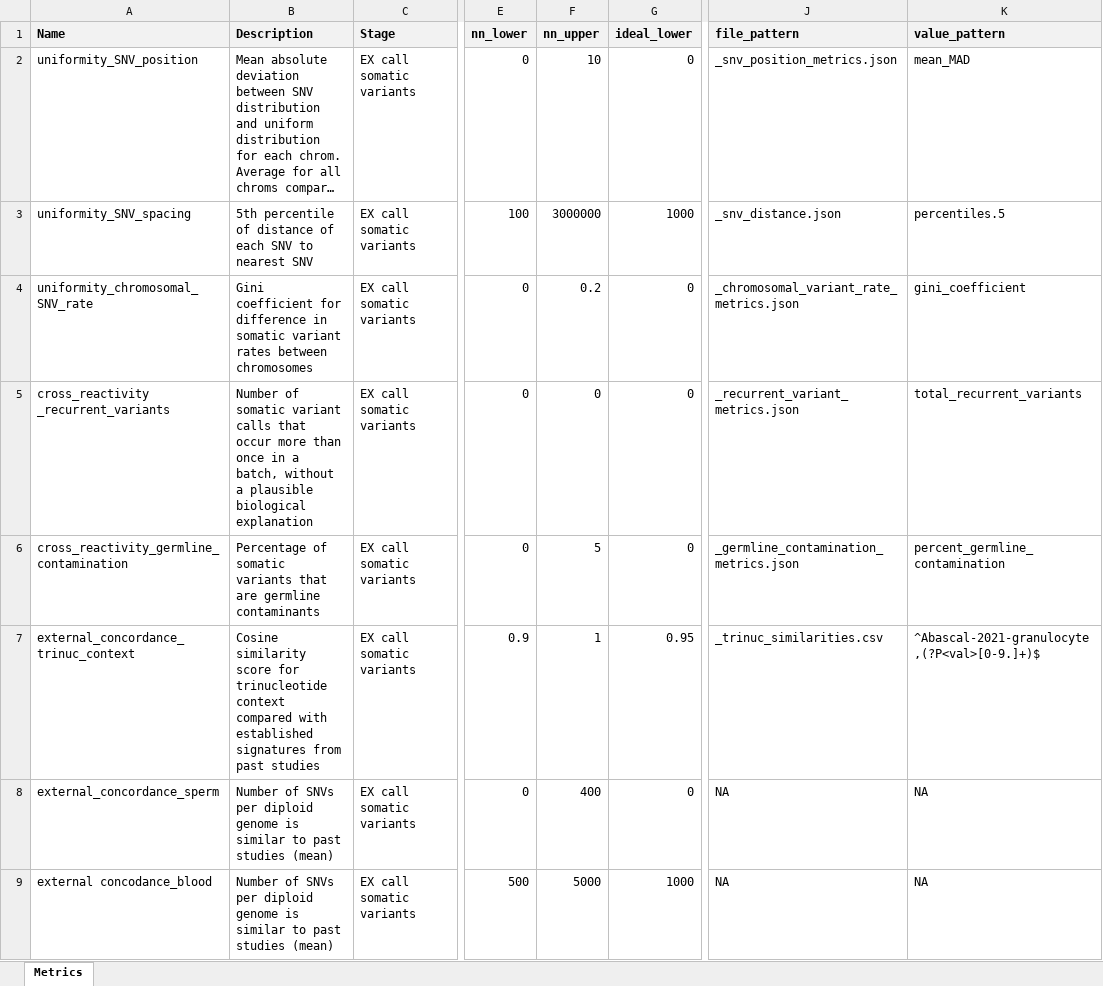
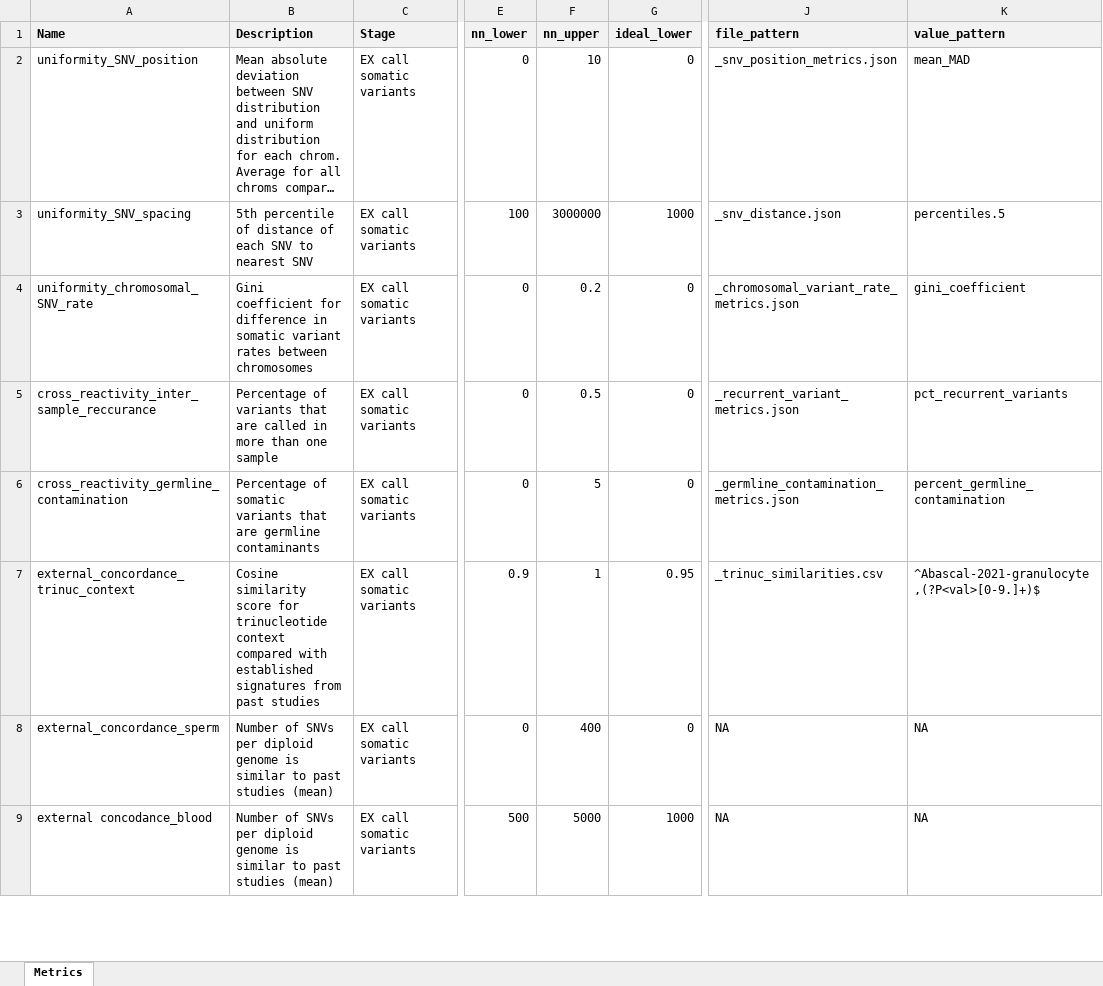
Before and after one commit to systematicmedicine/SomaticCODEC, an Excel workbook: config/system_level_metrics.xlsx, sheet Metrics, drawn as a sheet; only a part is shown, gaps mark what is left out; long unchanged cells end in …; values as stored, in another font and other column widths than the file's, no borders; the diff names each change by its address in the sheet, - before the commit and + after, or states it on an @@ line.

Commit message:
1. Renamed reccurant variatns metric 2. Updated to use percentage rather thn absolute value 3. updated thresholds

```diff
--- a/config/system_level_metrics.xlsx (sheet Metrics)
+++ b/config/system_level_metrics.xlsx (sheet Metrics)
-A5 (Name): cross_reactivity _recurrent_variants
+A5 (Name): cross_reactivity_inter_sample_reccurance
-B5 (Description): Number of somatic variant calls that occur more than once in a batch, without a plausible biological explanation
+B5 (Description): Percentage of variants that are called in more than one sample
-F5 (nn_upper): 0
+F5 (nn_upper): 0.5
-K5 (value_pattern): total_recurrent_variants
+K5 (value_pattern): pct_recurrent_variants
```
